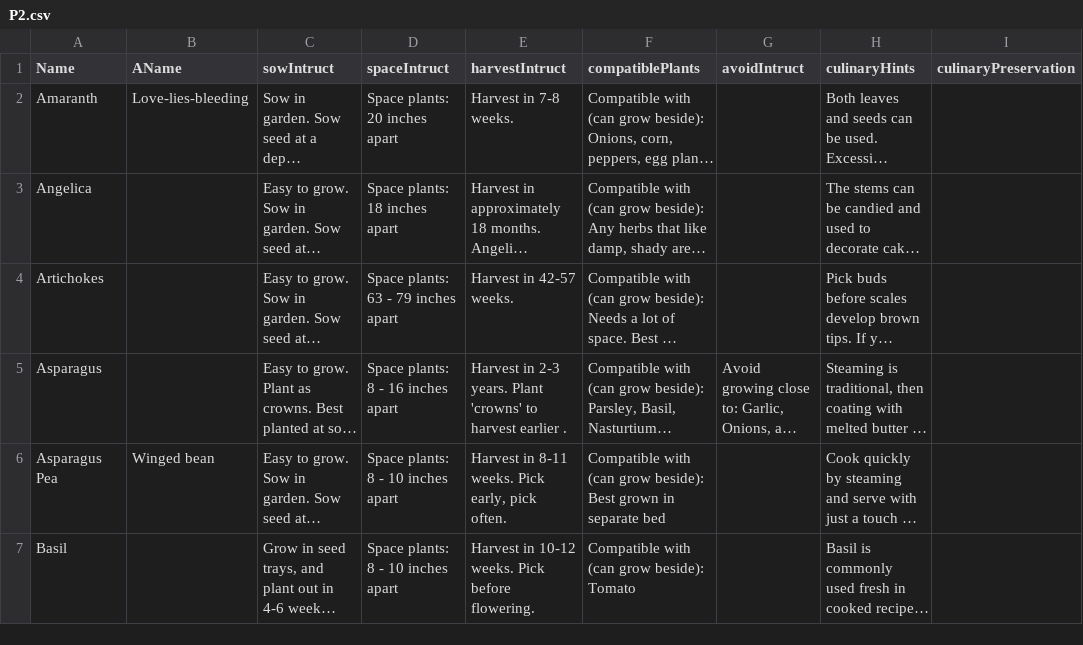
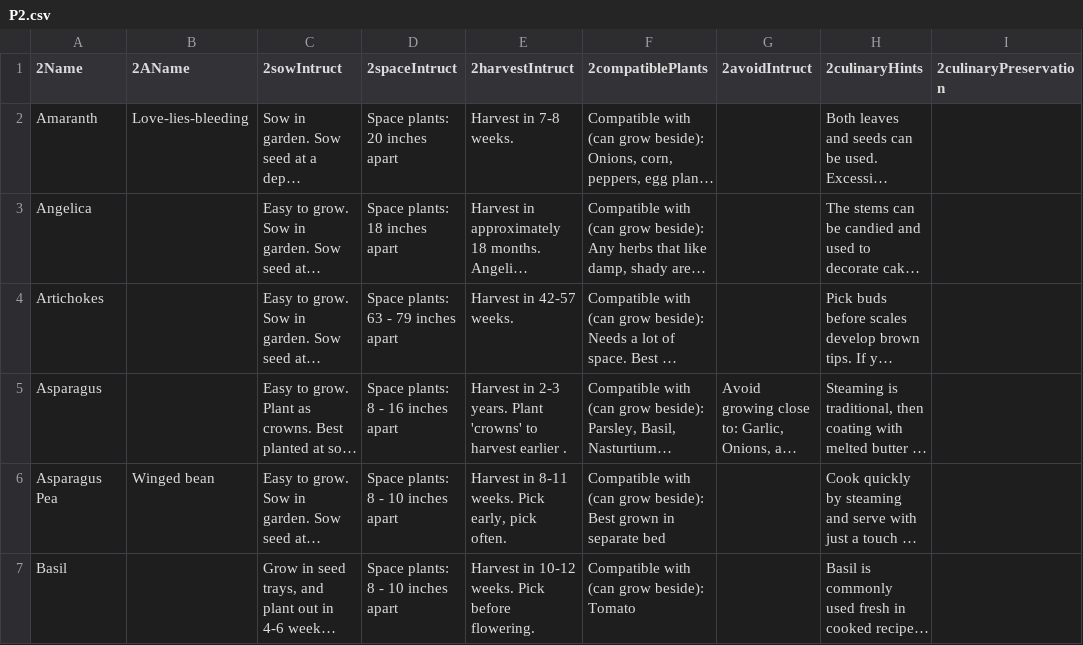
Before and after one commit to kmondello/Plants, a CSV file: P2.csv, drawn as a sheet; only a part is shown; long unchanged cells end in …; the diff names each change by its address in the sheet, - before the commit and + after, or states it on an @@ line.

Commit message:
Update P2.csv

```diff
--- a/P2.csv
+++ b/P2.csv
-A1: Name
+A1: 2Name
-B1: AName
+B1: 2AName
-C1: sowIntruct
+C1: 2sowIntruct
-D1: spaceIntruct
+D1: 2spaceIntruct
-E1: harvestIntruct
+E1: 2harvestIntruct
-F1: compatiblePlants
+F1: 2compatiblePlants
-G1: avoidIntruct
+G1: 2avoidIntruct
-H1: culinaryHints
+H1: 2culinaryHints
-I1: culinaryPreservation
+I1: 2culinaryPreservation
```
